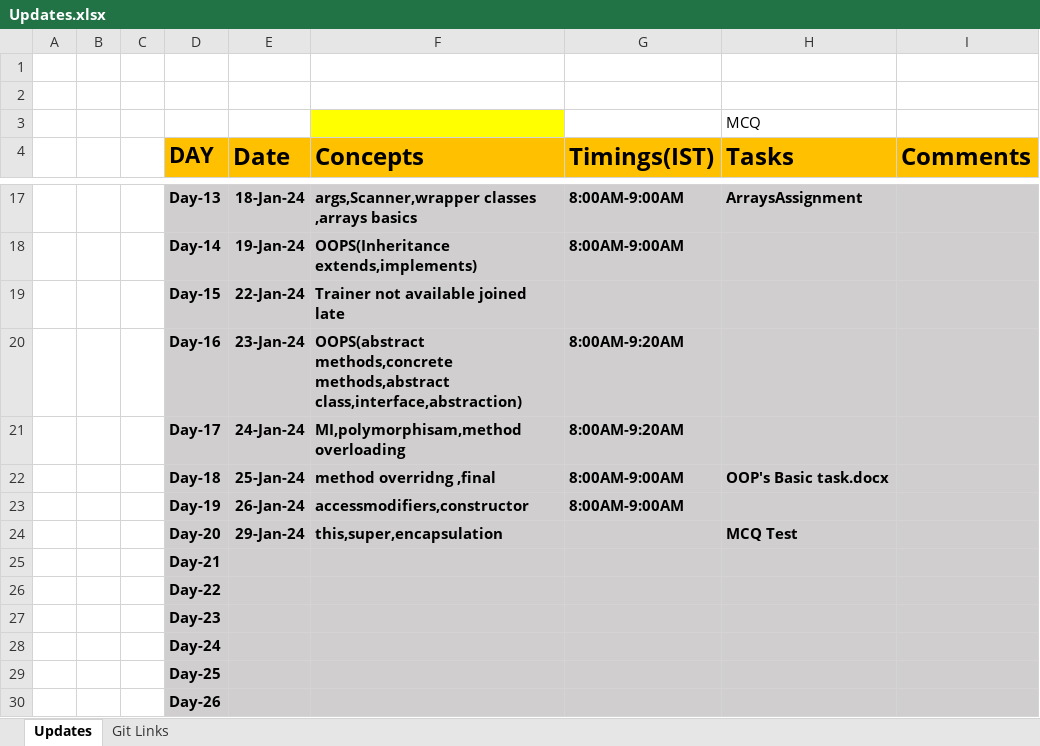
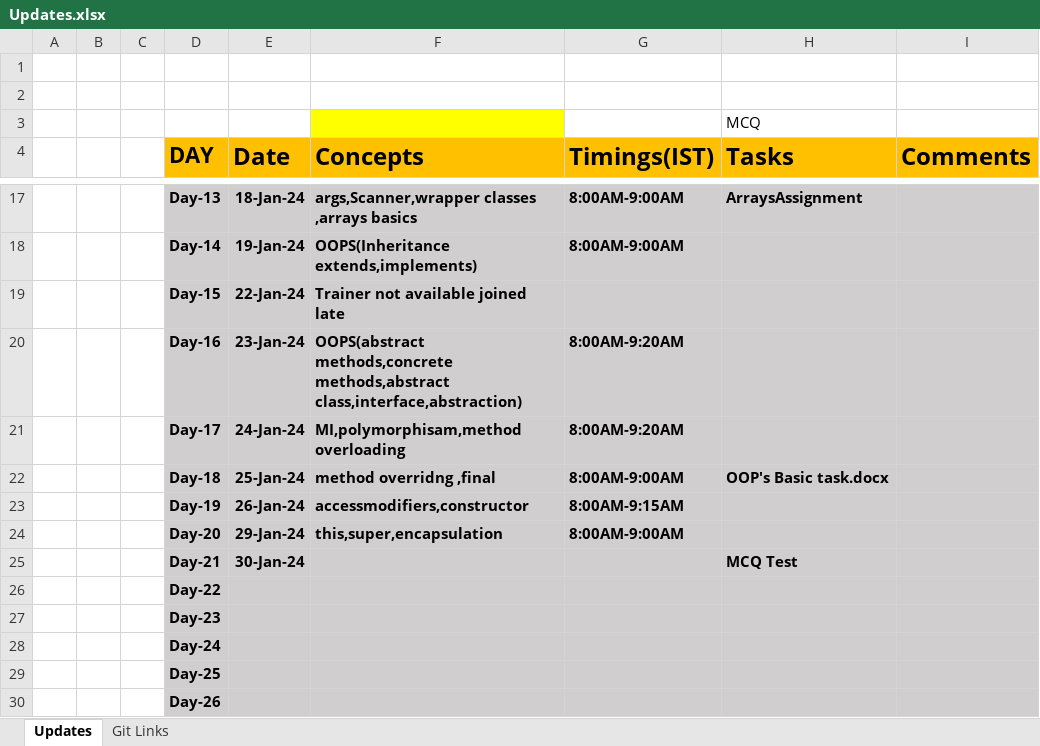
Before and after one commit to sandeepsomavarapu/OT9_Dec_28th_javafsd, an Excel workbook: Updates.xlsx, sheet Updates, drawn as a sheet; only a part is shown, gaps mark what is left out; values as stored, in another font and other column widths than the file's, no borders; removed rows and columns are numbered as before the commit, all else as after; the diff names each change by its address in the sheet, - before the commit and + after, or states it on an @@ line.

```diff
--- a/Updates.xlsx (sheet Updates)
+++ b/Updates.xlsx (sheet Updates)
-G23 (Timings(IST)): 8:00AM-9:00AM
+G23 (Timings(IST)): 8:00AM-9:15AM
-G24 (Timings(IST)): (empty)
+G24 (Timings(IST)): 8:00AM-9:00AM
-H24 (Tasks): MCQ Test
+H24 (Tasks): (empty)
-row 25:  |  |  | Day-21
+row 25:  |  |  | Day-21 | 30-Jan-24 |  |  | MCQ Test
```
Also changed, not shown: 6 other files.
